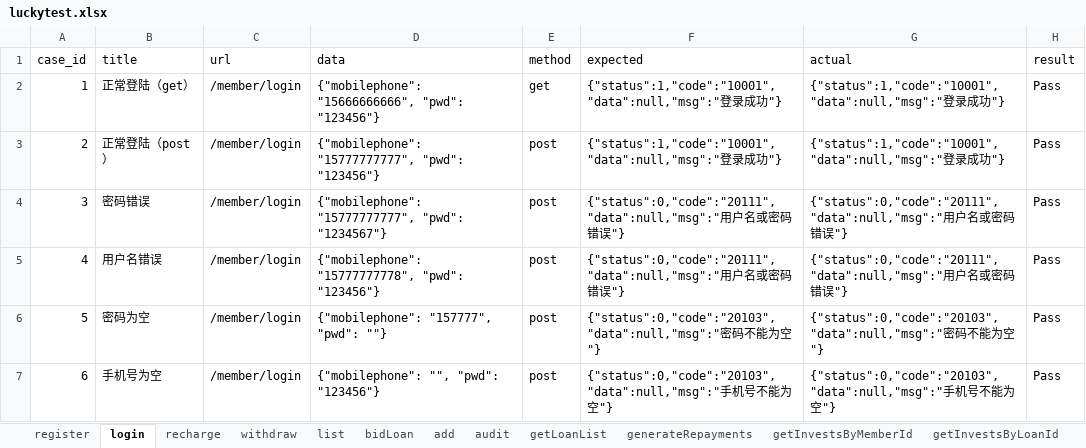
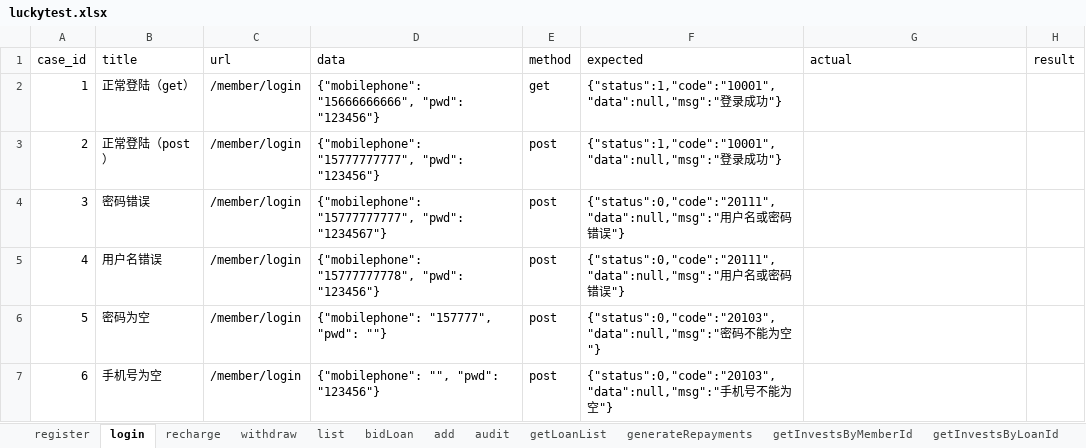
Before and after one commit to adou12138/python13-api-test, an Excel workbook: datas/luckytest.xlsx, sheet login, drawn as a sheet; values as stored, in another font and other column widths than the file's, no borders; the diff names each change by its address in the sheet, - before the commit and + after, or states it on an @@ line.

```diff
--- a/datas/luckytest.xlsx (sheet login)
+++ b/datas/luckytest.xlsx (sheet login)
-G2:G3 (actual): {"status":1,"code":"10001","data":null,"msg":"登录成功"}
+G2:G3 (actual): (empty)
-H2:H7 (result): Pass
+H2:H7 (result): (empty)
-G4:G5 (actual): {"status":0,"code":"20111","data":null,"msg":"用户名或密码错误"}
+G4:G5 (actual): (empty)
-G6 (actual): {"status":0,"code":"20103","data":null,"msg":"密码不能为空"}
+G6 (actual): (empty)
-G7 (actual): {"status":0,"code":"20103","data":null,"msg":"手机号不能为空"}
+G7 (actual): (empty)
```
Also changed, not shown: sheet bidLoan, sheet audit, 22 other files.
